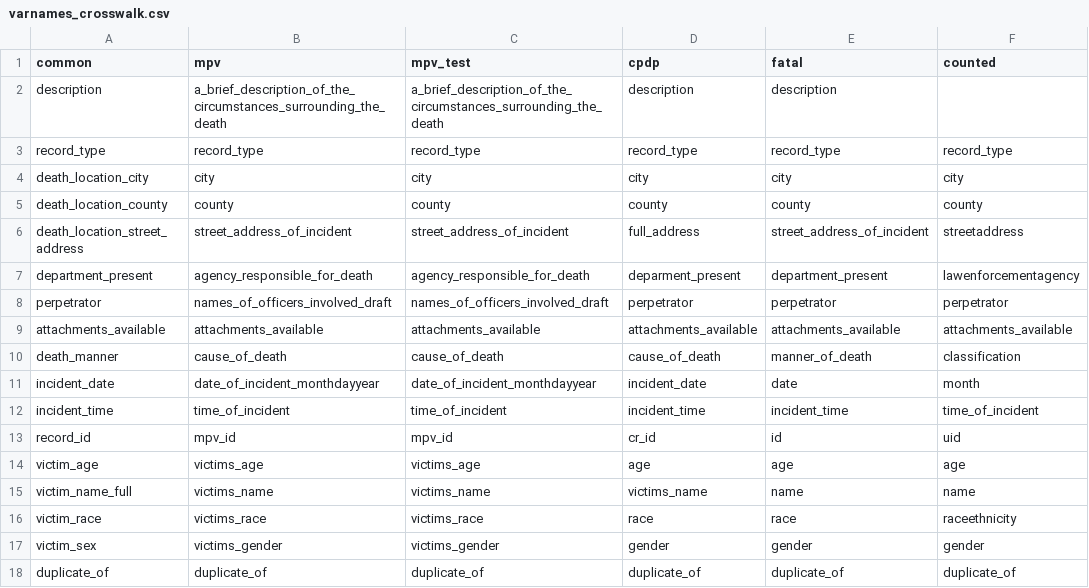
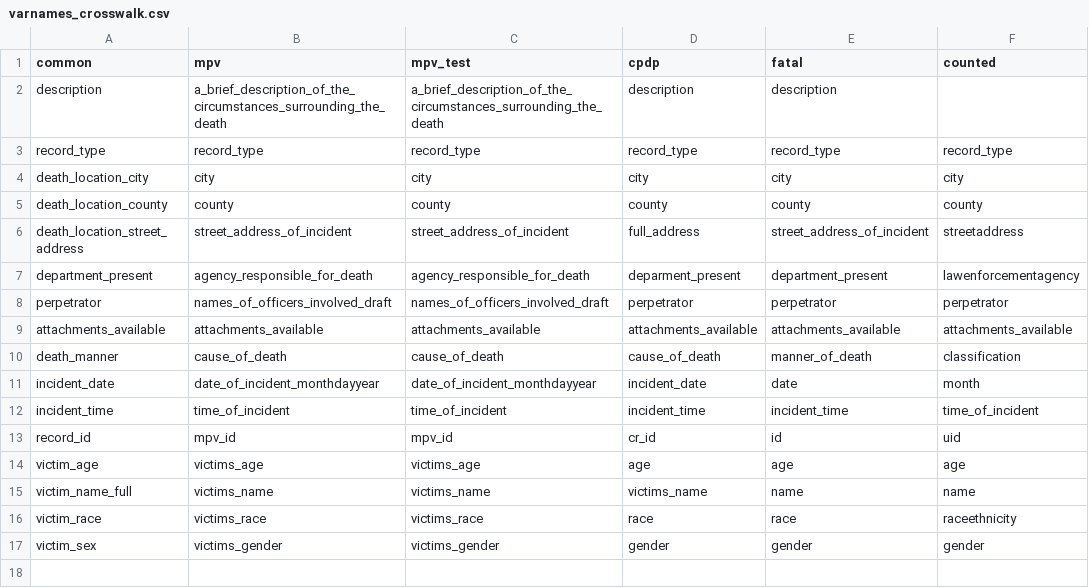
Before and after one commit to codeforboston/police-data-trust, a CSV file: backend/scraper/varnames_crosswalk.csv, drawn as a sheet.

Commit message:
fix flake8 error and remove duplicate_of

```diff
--- a/backend/scraper/varnames_crosswalk.csv
+++ b/backend/scraper/varnames_crosswalk.csv
@@ -17,2 +17 @@ victim_race,victims_race,victims_race,race,race,raceethnicity
 victim_sex,victims_gender,victims_gender,gender,gender,gender
-duplicate_of,duplicate_of,duplicate_of,duplicate_of,duplicate_of,duplicate_of
```
Also changed, not shown: 2 other files.
